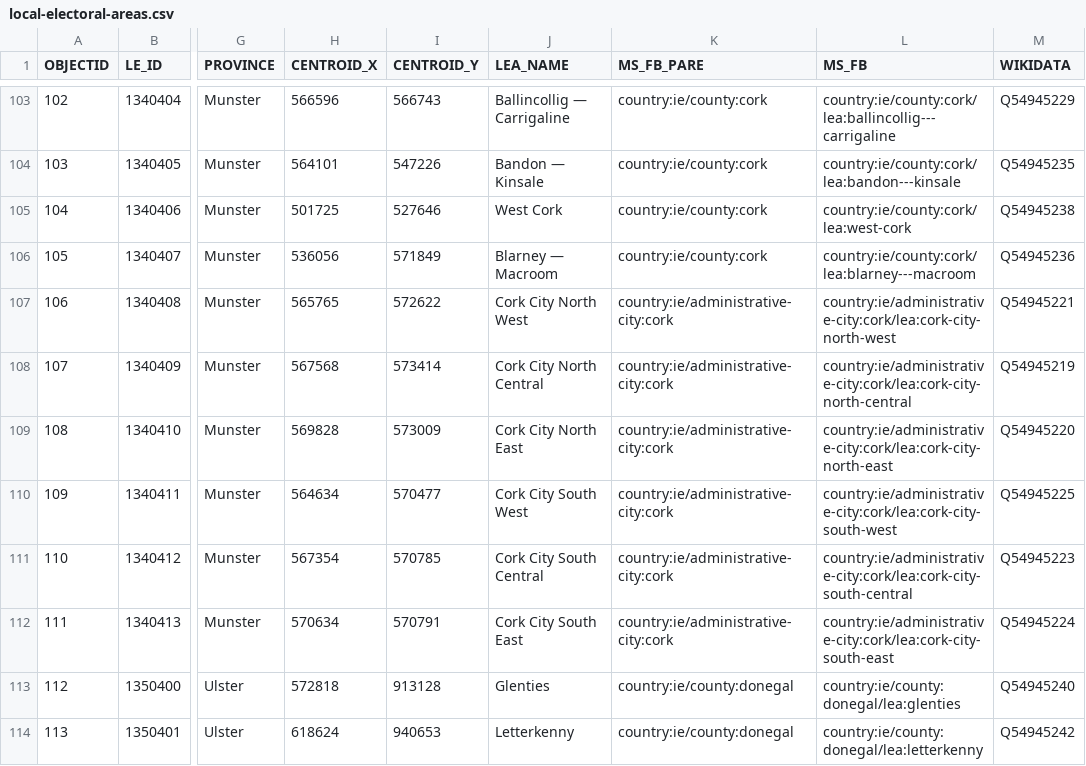
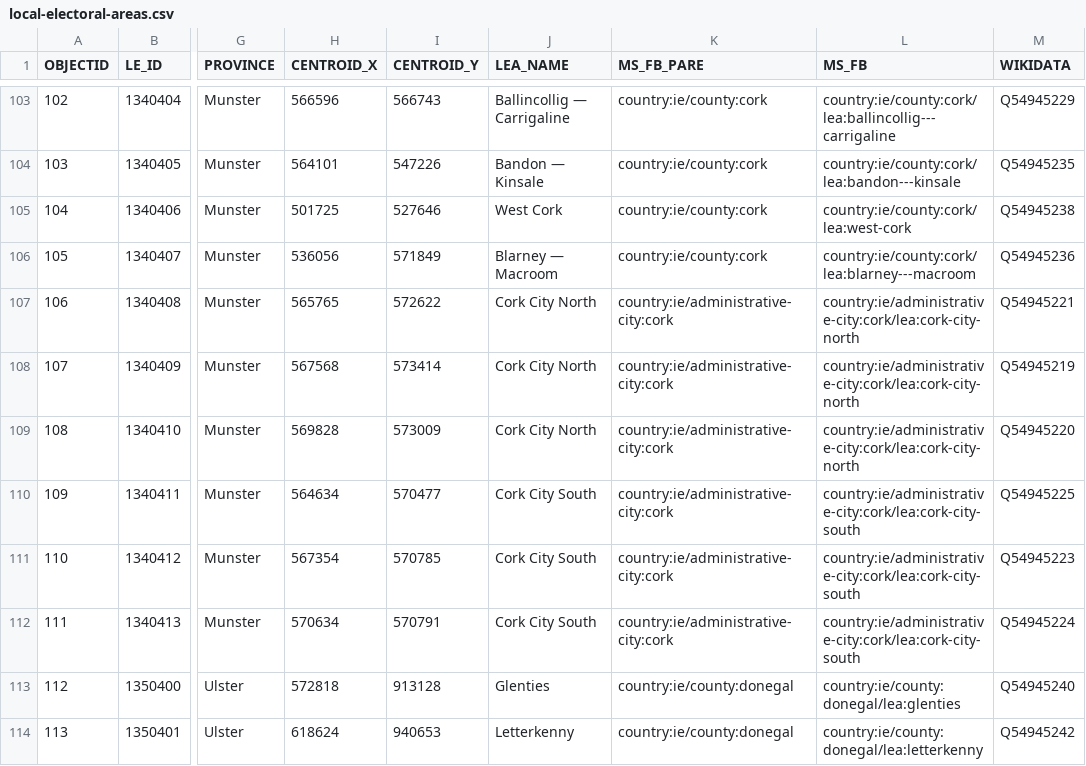
Before and after one commit to everypolitician/proto-commons-ireland, a CSV file: boundaries/build/local-electoral-areas/local-electoral-areas.csv, drawn as a sheet; only a part is shown, gaps mark what is left out; the diff names each change by its address in the sheet, - before the commit and + after, or states it on an @@ line.

Commit message:
Revert "Lea cork corrections"

```diff
--- a/boundaries/build/local-electoral-areas/local-electoral-areas.csv
+++ b/boundaries/build/local-electoral-areas/local-electoral-areas.csv
-J107 (LEA_NAME): Cork City North West
+J107 (LEA_NAME): Cork City North
-L107 (MS_FB): country:ie/administrative-city:cork/lea:cork-city-north-west
+L107 (MS_FB): country:ie/administrative-city:cork/lea:cork-city-north
-J108 (LEA_NAME): Cork City North Central
+J108 (LEA_NAME): Cork City North
-L108 (MS_FB): country:ie/administrative-city:cork/lea:cork-city-north-central
+L108 (MS_FB): country:ie/administrative-city:cork/lea:cork-city-north
-J109 (LEA_NAME): Cork City North East
+J109 (LEA_NAME): Cork City North
-L109 (MS_FB): country:ie/administrative-city:cork/lea:cork-city-north-east
+L109 (MS_FB): country:ie/administrative-city:cork/lea:cork-city-north
-J110 (LEA_NAME): Cork City South West
+J110 (LEA_NAME): Cork City South
-L110 (MS_FB): country:ie/administrative-city:cork/lea:cork-city-south-west
+L110 (MS_FB): country:ie/administrative-city:cork/lea:cork-city-south
-J111 (LEA_NAME): Cork City South Central
+J111 (LEA_NAME): Cork City South
-L111 (MS_FB): country:ie/administrative-city:cork/lea:cork-city-south-central
+L111 (MS_FB): country:ie/administrative-city:cork/lea:cork-city-south
-J112 (LEA_NAME): Cork City South East
+J112 (LEA_NAME): Cork City South
-L112 (MS_FB): country:ie/administrative-city:cork/lea:cork-city-south-east
+L112 (MS_FB): country:ie/administrative-city:cork/lea:cork-city-south
```
Also changed, not shown: 3 other files.
